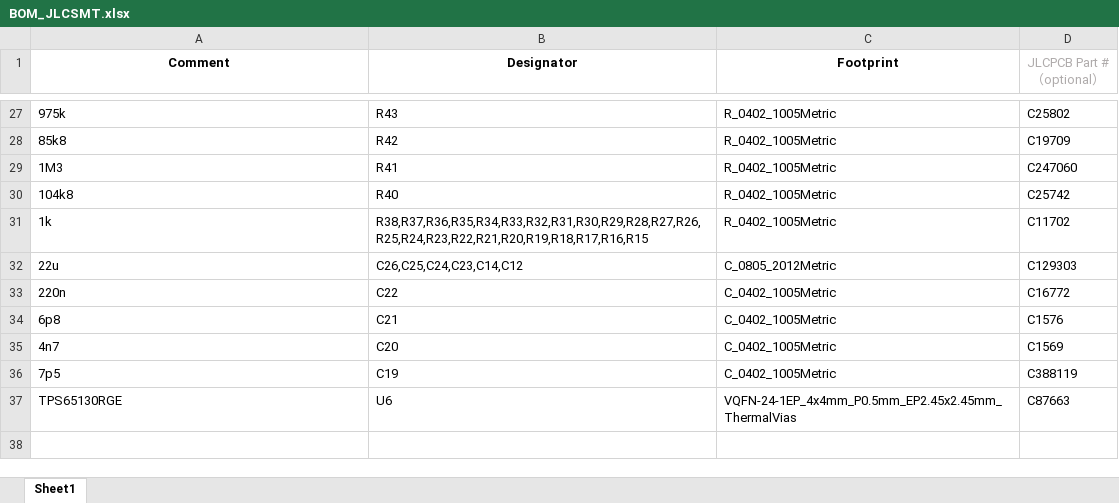
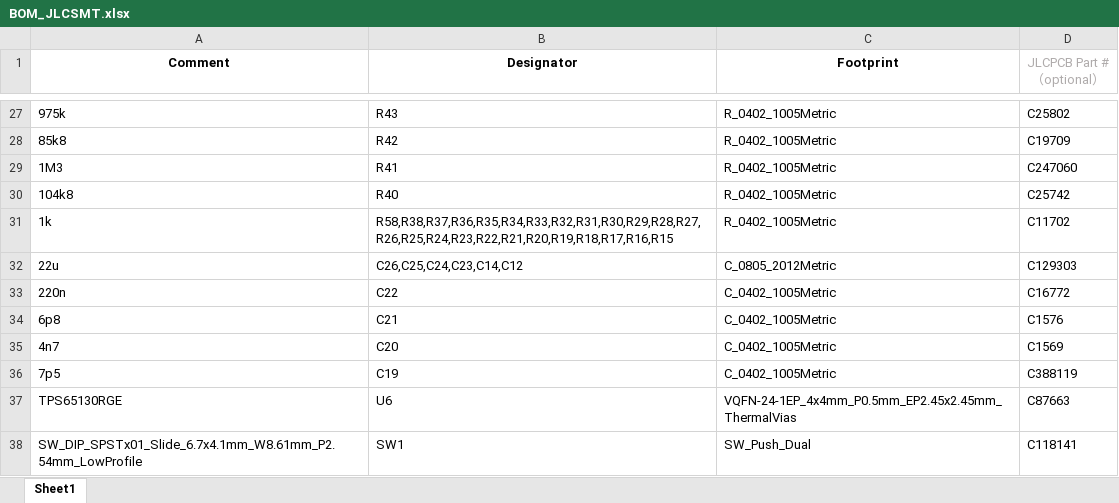
Before and after one commit to dsperlich/PMOD_DISC, an Excel workbook: BOM_JLCSMT.xlsx, sheet Sheet1, drawn as a sheet; only a part is shown, gaps mark what is left out; values as stored, in another font and other column widths than the file's, no borders; the diff names each change by its address in the sheet, - before the commit and + after, or states it on an @@ line.

```diff
--- a/BOM_JLCSMT.xlsx (sheet Sheet1)
+++ b/BOM_JLCSMT.xlsx (sheet Sheet1)
-B31 (Designator): R38,R37,R36,R35,R34,R33,R32,R31,R30,R29,R28,R27,R26,R25,R24,R23,R22,R21,R20,R19,R18,R17,R16,R15
+B31 (Designator): R58,R38,R37,R36,R35,R34,R33,R32,R31,R30,R29,R28,R27,R26,R25,R24,R23,R22,R21,R20,R19,R18,R17,R16,R15
+row 38: SW_DIP_SPSTx01_Slide_6.7x4.1mm_W8.61mm_P2.54mm_LowProfile | SW1 | SW_Push_Dual | C118141
```
Also changed, not shown: CPL_JLCSMT.xlsx, 4 other files.
